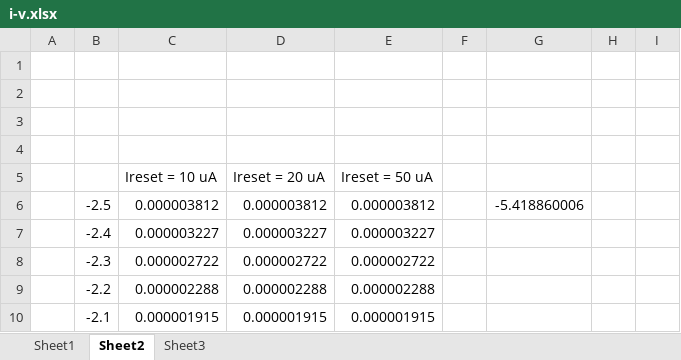
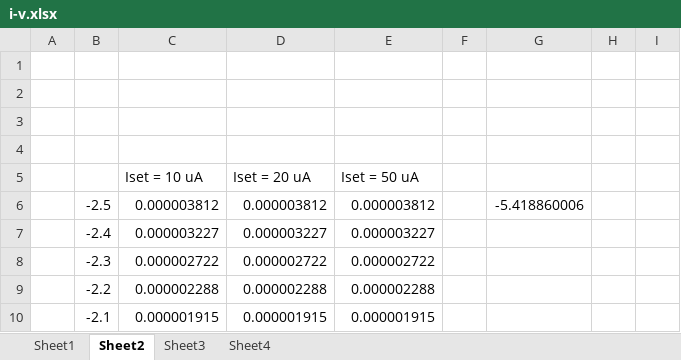
Before and after one commit to ominux/marrclm, an Excel workbook: other/i-v.xlsx, sheet Sheet2, drawn as a sheet; only a part is shown; values as stored, in another font and other column widths than the file's, no borders; charts and pictures not drawn; the diff names each change by its address in the sheet, - before the commit and + after, or states it on an @@ line.

```diff
--- a/other/i-v.xlsx (sheet Sheet2)
+++ b/other/i-v.xlsx (sheet Sheet2)
+sheet tab: Sheet4
-C5: Ireset = 10 uA
+C5: Iset = 10 uA
-D5: Ireset = 20 uA
+D5: Iset = 20 uA
-E5: Ireset = 50 uA
+E5: Iset = 50 uA
```
Also changed, not shown: sheet Sheet3, charts or pictures, 3 other files.
